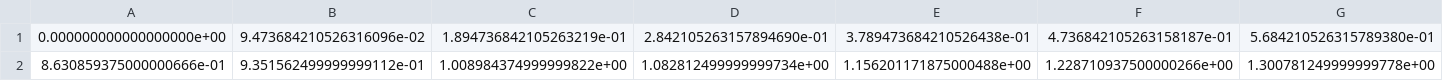
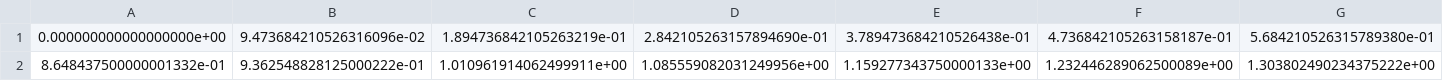
Before and after one commit to pbonazzi/21-10-neuromorphic-engineering, a CSV file: lab/data/03_subthreshold/Lab3_data_42.csv, drawn as a sheet; only a part is shown; removed rows and columns are numbered as before the commit, all else as after; rows hold the shown columns only; the diff names each change by its address in the sheet, - before the commit and + after, or states it on an @@ line.

```diff
--- a/lab/data/03_subthreshold/Lab3_data_42.csv
+++ b/lab/data/03_subthreshold/Lab3_data_42.csv
-row 2: 8.630859375000000666e-01 | 9.351562499999999112e-01 | 1.008984374999999822e+00 | 1.082812499999999734e+00 | 1.156201171875000488e+00 | 1.228710937500000266e+00 | 1.300781249999999778e+00
+row 2: 8.648437500000001332e-01 | 9.362548828125000222e-01 | 1.010961914062499911e+00 | 1.085559082031249956e+00 | 1.159277343750000133e+00 | 1.232446289062500089e+00 | 1.303802490234375222e+00
```
Also changed, not shown: lab/data/03_subthreshold/Lab3_data_31.csv, lab/data/03_subthreshold/Lab3_data_32.csv, 3 other files.
